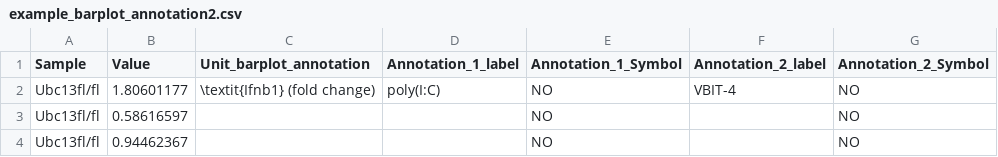
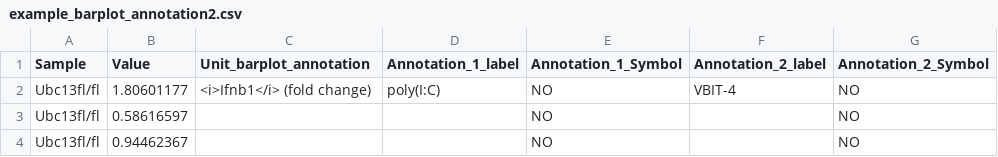
Before and after one commit to JosephLongworth/Brenner_Graphs, a CSV file: Data/example_barplot_annotation2.csv, drawn as a sheet; only a part is shown.

```diff
--- a/Data/example_barplot_annotation2.csv
+++ b/Data/example_barplot_annotation2.csv
@@ -1,3 +1,3 @@
 Sample,Value,Unit_barplot_annotation,Annotation_1_label,Annotation_1_Symbol,Annotation_2_label,Annotation_2_Symbol
-Ubc13fl/fl,1.80601177,\textit{Ifnb1} (fold change),poly(I:C),NO,VBIT-4,NO
+Ubc13fl/fl,1.80601177,<i>Ifnb1</i> (fold change),poly(I:C),NO,VBIT-4,NO
 Ubc13fl/fl,0.58616597,,,NO,,NO
```
Also changed, not shown: Data/example_colour_key.csv, 3 other files.
